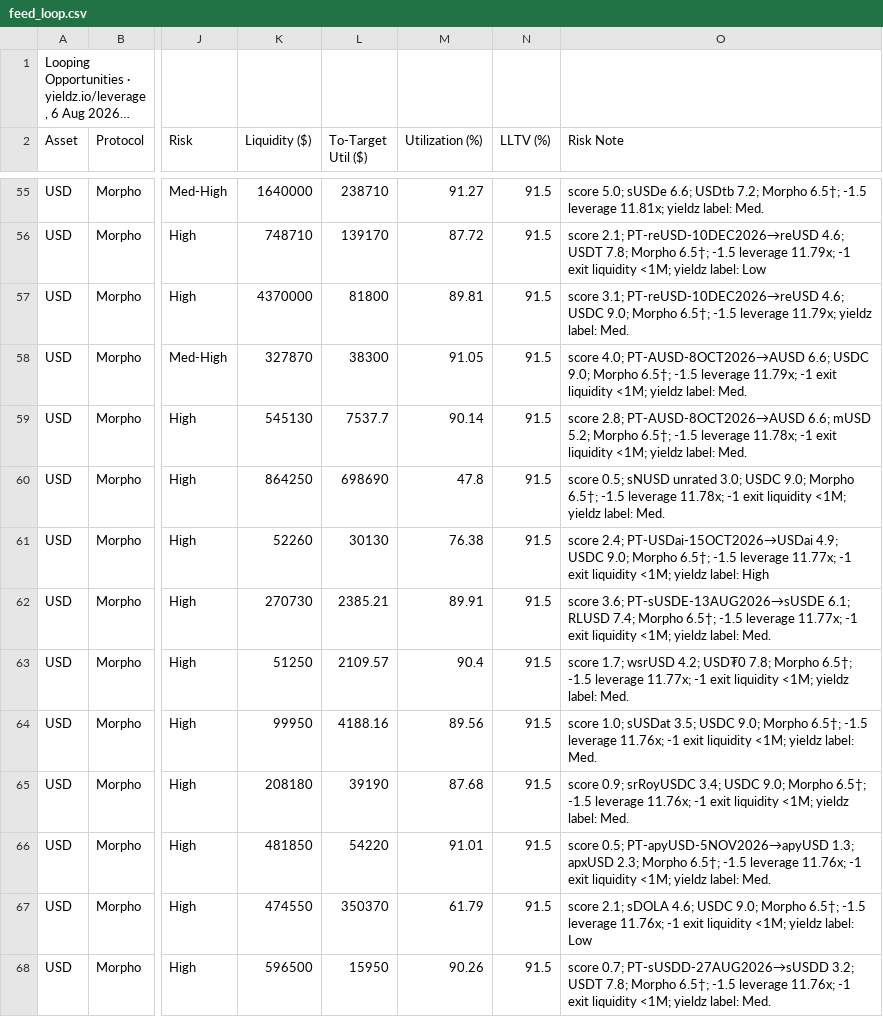
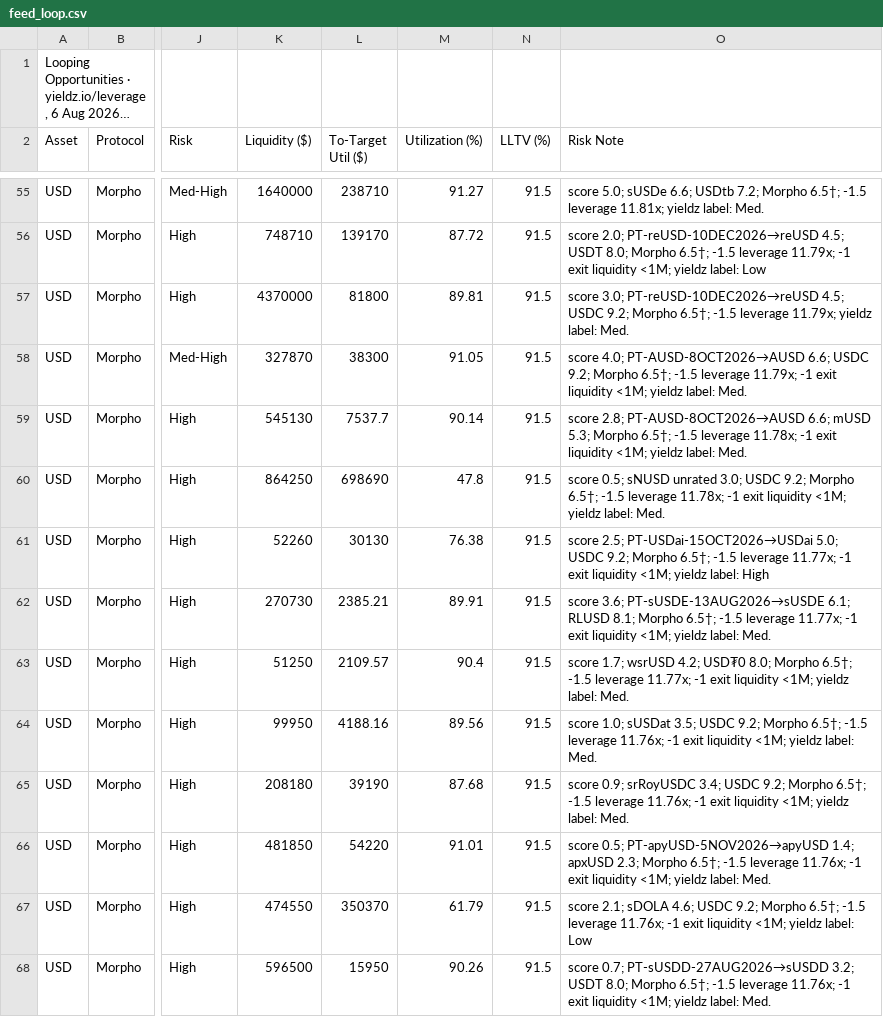
Before and after one commit to rooktc/Rook, a CSV file: farm-list/feed_loop.csv, drawn as a sheet; only a part is shown, gaps mark what is left out; long unchanged cells end in …; the diff covers the shown part only; the diff names each change by its address in the sheet, - before the commit and + after, or states it on an @@ line.

```diff
--- a/farm-list/feed_loop.csv
+++ b/farm-list/feed_loop.csv
-O56 (Risk Note): score 2.1; PT-reUSD-10DEC2026→reUSD 4.6; USDT 7.8; Morpho 6.5†;…
+O56 (Risk Note): score 2.0; PT-reUSD-10DEC2026→reUSD 4.5; USDT 8.0; Morpho 6.5†;…
-O57 (Risk Note): score 3.1; PT-reUSD-10DEC2026→reUSD 4.6; USDC 9.0; Morpho 6.5†;…
+O57 (Risk Note): score 3.0; PT-reUSD-10DEC2026→reUSD 4.5; USDC 9.2; Morpho 6.5†;…
-O58 (Risk Note): …6.6; USDC 9.0; Morpho 6.5†;…
+O58 (Risk Note): …6.6; USDC 9.2; Morpho 6.5†;…
-O59 (Risk Note): …6.6; mUSD 5.2; Morpho 6.5†;…
+O59 (Risk Note): …6.6; mUSD 5.3; Morpho 6.5†;…
-O60 (Risk Note): …3.0; USDC 9.0; Morpho 6.5†;…
+O60 (Risk Note): …3.0; USDC 9.2; Morpho 6.5†;…
-O61 (Risk Note): score 2.4; PT-USDai-15OCT2026→USDai 4.9; USDC 9.0; Morpho 6.5†;…
+O61 (Risk Note): score 2.5; PT-USDai-15OCT2026→USDai 5.0; USDC 9.2; Morpho 6.5†;…
-O62 (Risk Note): …6.1; RLUSD 7.4; Morpho 6.5†;…
+O62 (Risk Note): …6.1; RLUSD 8.1; Morpho 6.5†;…
-O63 (Risk Note): …4.2; USD₮0 7.8; Morpho 6.5†;…
+O63 (Risk Note): …4.2; USD₮0 8.0; Morpho 6.5†;…
-O64 (Risk Note): …3.5; USDC 9.0; Morpho 6.5†;…
+O64 (Risk Note): …3.5; USDC 9.2; Morpho 6.5†;…
-O65 (Risk Note): …3.4; USDC 9.0; Morpho 6.5†;…
+O65 (Risk Note): …3.4; USDC 9.2; Morpho 6.5†;…
-O66 (Risk Note): …0.5; PT-apyUSD-5NOV2026→apyUSD 1.3; apxUSD 2.3;…
+O66 (Risk Note): …0.5; PT-apyUSD-5NOV2026→apyUSD 1.4; apxUSD 2.3;…
-O67 (Risk Note): …4.6; USDC 9.0; Morpho 6.5†;…
+O67 (Risk Note): …4.6; USDC 9.2; Morpho 6.5†;…
-O68 (Risk Note): …3.2; USDT 7.8; Morpho 6.5†;…
+O68 (Risk Note): …3.2; USDT 8.0; Morpho 6.5†;…
```
Also changed, not shown: 88 edited cells elsewhere in this file, 3 other files.
